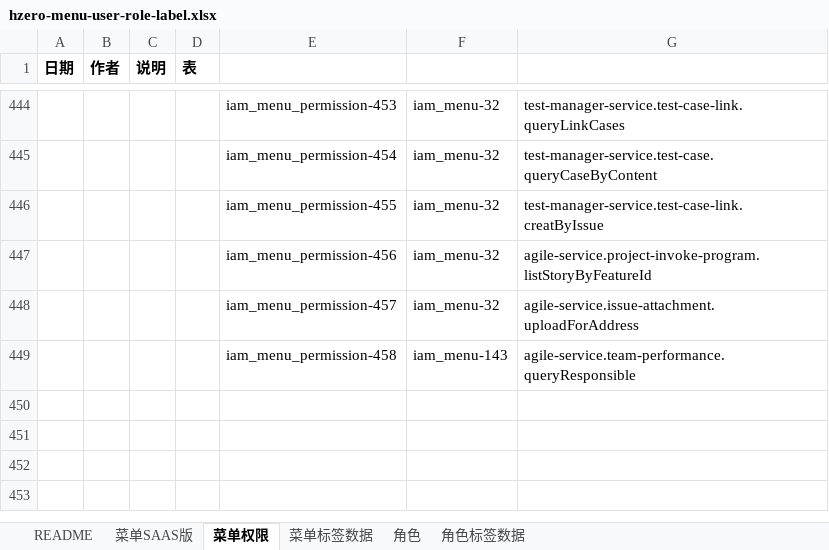
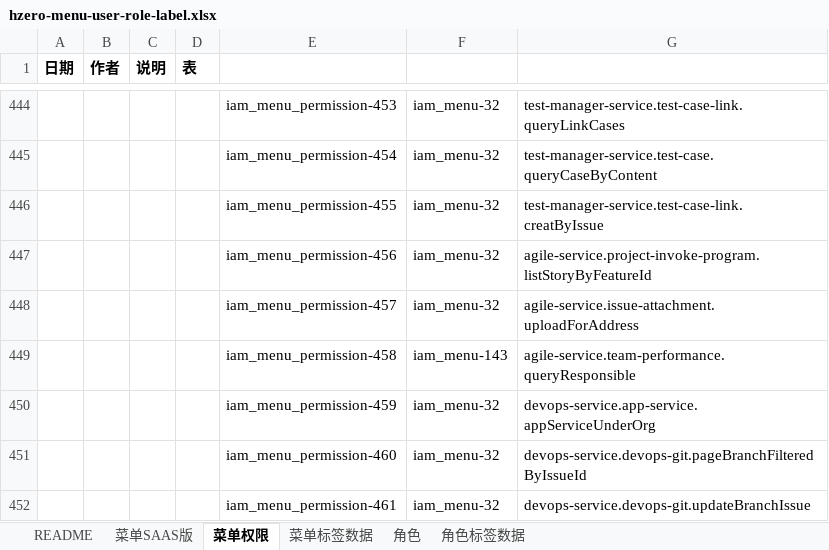
Before and after one commit to open-hand/agile-service, an Excel workbook: src/main/resources/script/db/init-data/agile_service/hzero_platform/hzero-menu-user-role-label.xlsx, sheet 菜单权限, drawn as a sheet; only a part is shown, gaps mark what is left out; values as stored, in another font and other column widths than the file's, no borders; the diff names each change by its address in the sheet, - before the commit and + after, or states it on an @@ line.

Commit message:
[ADD]添加分支相关接口权限

```diff
--- a/src/main/resources/script/db/init-data/agile_service/hzero_platform/hzero-menu-user-role-label.xlsx (sheet 菜单权限)
+++ b/src/main/resources/script/db/init-data/agile_service/hzero_platform/hzero-menu-user-role-label.xlsx (sheet 菜单权限)
+row 450:  |  |  |  | iam_menu_permission-459 | iam_menu-32 | devops-service.app-service.appServiceUnderOrg
+row 451:  |  |  |  | iam_menu_permission-460 | iam_menu-32 | devops-service.devops-git.pageBranchFilteredByIssueId
+row 452:  |  |  |  | iam_menu_permission-461 | iam_menu-32 | devops-service.devops-git.updateBranchIssue
```
